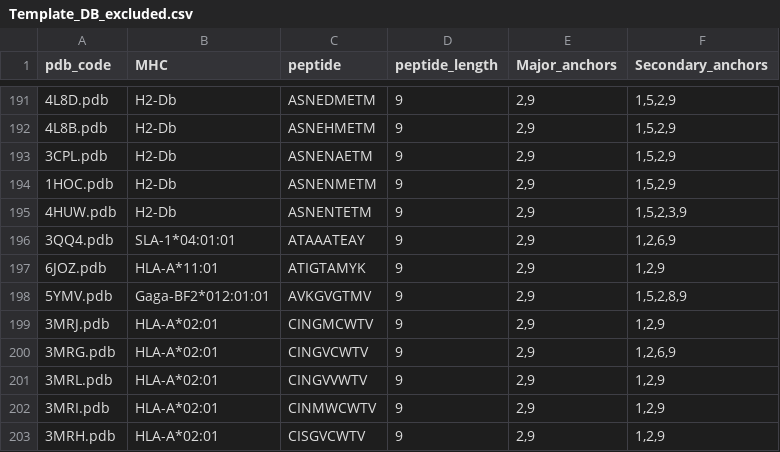
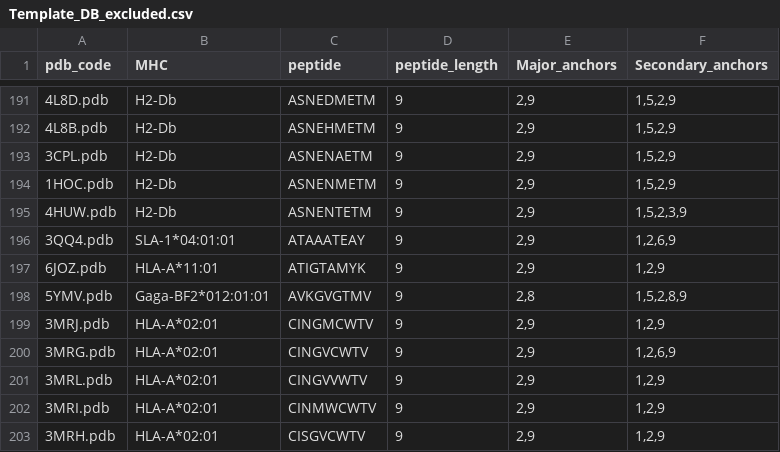
Before and after one commit to KavrakiLab/Ape-Gen2.0, a CSV file: helper_files/Exclude_files/Template_DB_excluded.csv, drawn as a sheet; only a part is shown, gaps mark what is left out.

Commit message:
Change anchor of 5YMV

```diff
--- a/helper_files/Exclude_files/Template_DB_excluded.csv
+++ b/helper_files/Exclude_files/Template_DB_excluded.csv
@@ -197,3 +197,3 @@ pdb_code,MHC,peptide,peptide_length,Major_anchors,Secondary_anchors
 6JOZ.pdb,HLA-A*11:01,ATIGTAMYK,9,"2,9","1,2,9"
-5YMV.pdb,Gaga-BF2*012:01:01,AVKGVGTMV,9,"2,9","1,5,2,8,9"
+5YMV.pdb,Gaga-BF2*012:01:01,AVKGVGTMV,9,"2,8","1,5,2,8,9"
 3MRJ.pdb,HLA-A*02:01,CINGMCWTV,9,"2,9","1,2,9"
```
Also changed, not shown: helper_files/Proper_files/Template_DB.csv.
